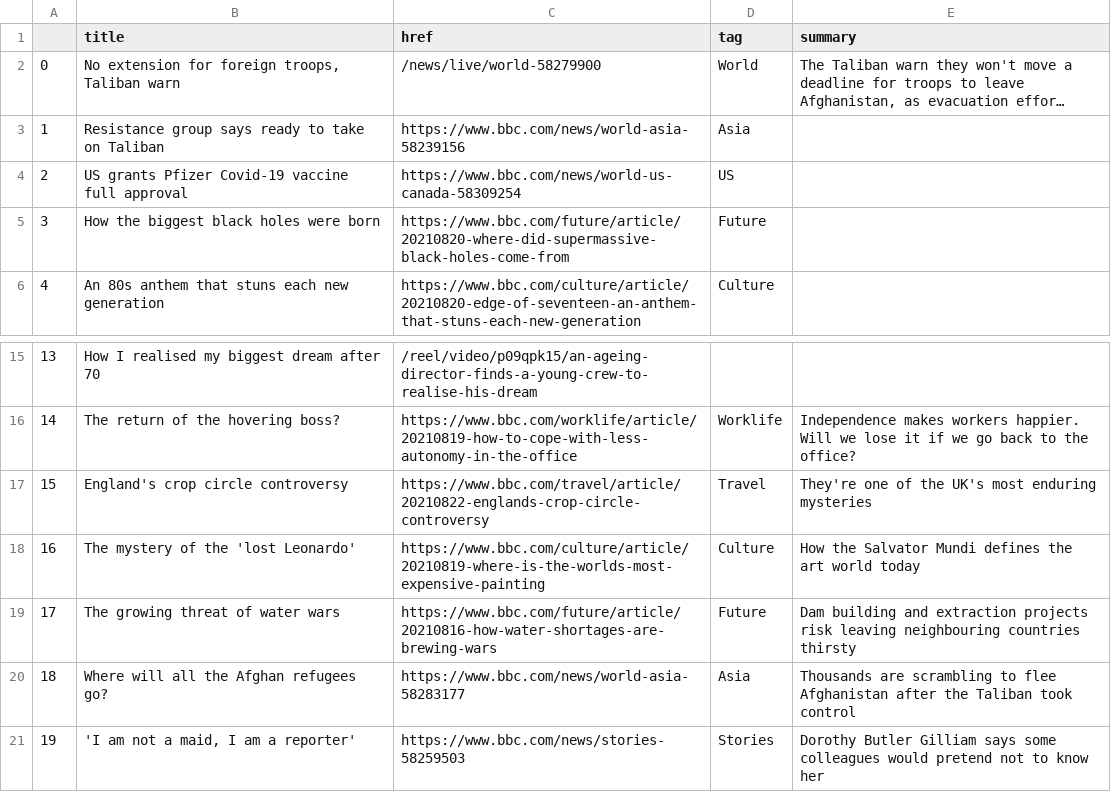
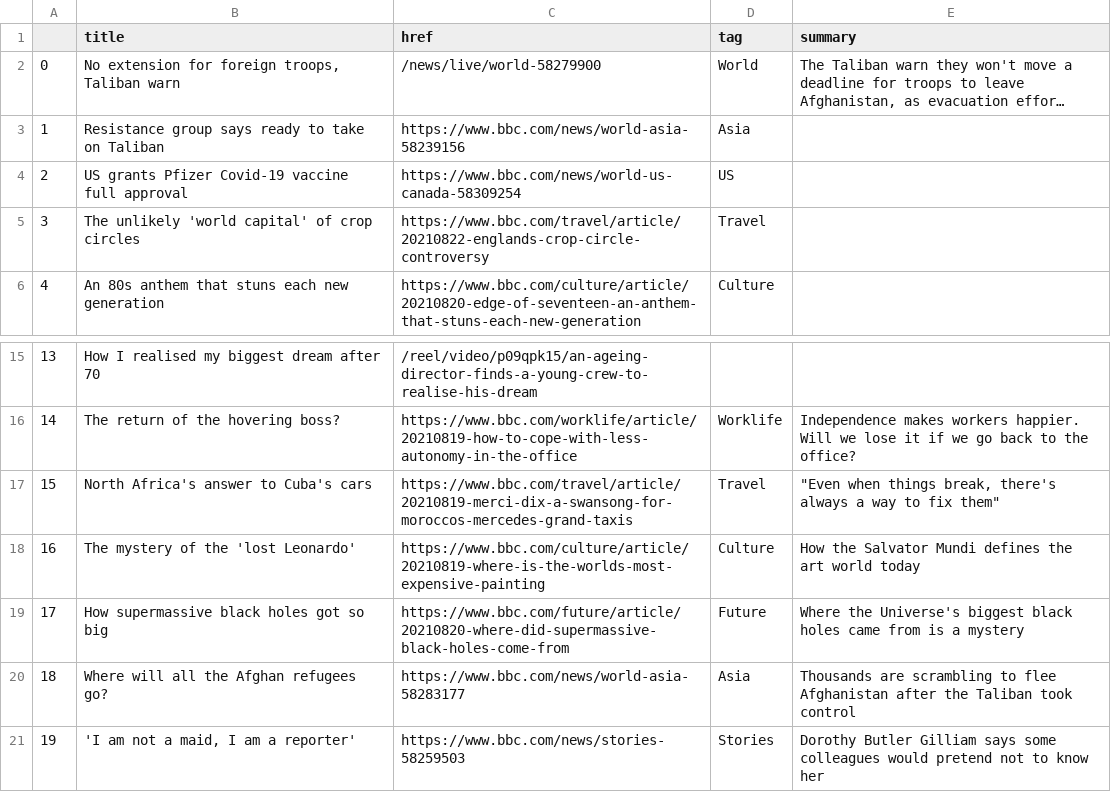
Before and after one commit to kgrumke/automatic-scraper, a CSV file: bbc-headlines.csv, drawn as a sheet; only a part is shown, gaps mark what is left out; long unchanged cells end in ….

```diff
--- a/bbc-headlines.csv
+++ b/bbc-headlines.csv
@@ -4,3 +4,3 @@
 2,US grants Pfizer Covid-19 vaccine full approval,https://www.bbc.com/news/world-us-canada-58309254,US,
-3,How the biggest black holes were born,https://www.bbc.com/future/article/20210820-where-did-supermassive-black-holes-come-from,Future,
+3,The unlikely 'world capital' of crop circles,https://www.bbc.com/travel/article/20210822-englands-crop-circle-controversy,Travel,
 4,An 80s anthem that stuns each new generation,https://www.bbc.com/culture/article/20210820-edge-of-seventeen-an-anthem-that-stuns-each-new-generation,Culture,
@@ -16,5 +16,5 @@
 14,The return of the hovering boss?,https://www.bbc.com/worklife/article/20210819-how-to-cope-with-less-autonomy-in-the-office,Worklife,Independence makes workers happier. Will we lose it if we go back to the office?
-15,England's crop circle controversy,https://www.bbc.com/travel/article/20210822-englands-crop-circle-controversy,Travel,They're one of the UK's most enduring mysteries
+15,North Africa's answer to Cuba's cars,https://www.bbc.com/travel/article/20210819-merci-dix-a-swansong-for-moroccos-mercedes-grand-taxis,Travel,"""Even when things break, there's always a way to fix them"""
 16,The mystery of the 'lost Leonardo',https://www.bbc.com/culture/article/20210819-where-is-the-worlds-most-expensive-painting,Culture,How the Salvator Mundi defines the art world today
-17,The growing threat of water wars,https://www.bbc.com/future/article/20210816-how-water-shortages-are-brewing-wars,Future,Dam building and extraction projects risk leaving neighbouring countries thirsty
+17,How supermassive black holes got so big,https://www.bbc.com/future/article/20210820-where-did-supermassive-black-holes-come-from,Future,Where the Universe's biggest black holes came from is a mystery
 18,Where will all the Afghan refugees go?,https://www.bbc.com/news/world-asia-58283177,Asia,Thousands are scrambling to flee Afghanistan after the Taliban took control
```
